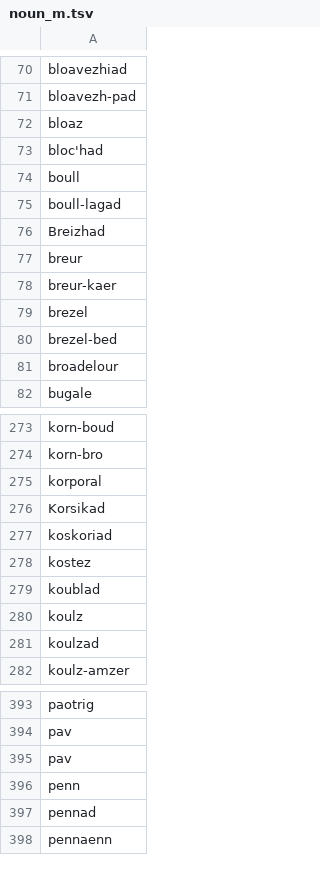
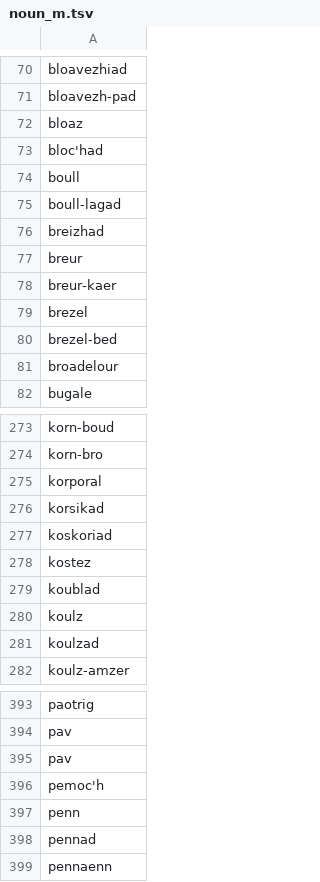
Before and after one commit to gweltou/ostilhou, a TSV file: ostilhou/dicts/noun_m.tsv, drawn as a sheet; only a part is shown, gaps mark what is left out.

```diff
--- a/ostilhou/dicts/noun_m.tsv
+++ b/ostilhou/dicts/noun_m.tsv
@@ -75,3 +75,3 @@ boull
 boull-lagad
-Breizhad
+breizhad
 breur
@@ -275,3 +275,3 @@ korn-bro
 korporal
-Korsikad
+korsikad
 koskoriad
@@ -395,2 +395,3 @@ pav
 pav
+pemoc'h
 penn
```
Also changed, not shown: ostilhou/asr/lexicon_add.tsv, ostilhou/asr/postproc_sub.tsv, 34 other files.
